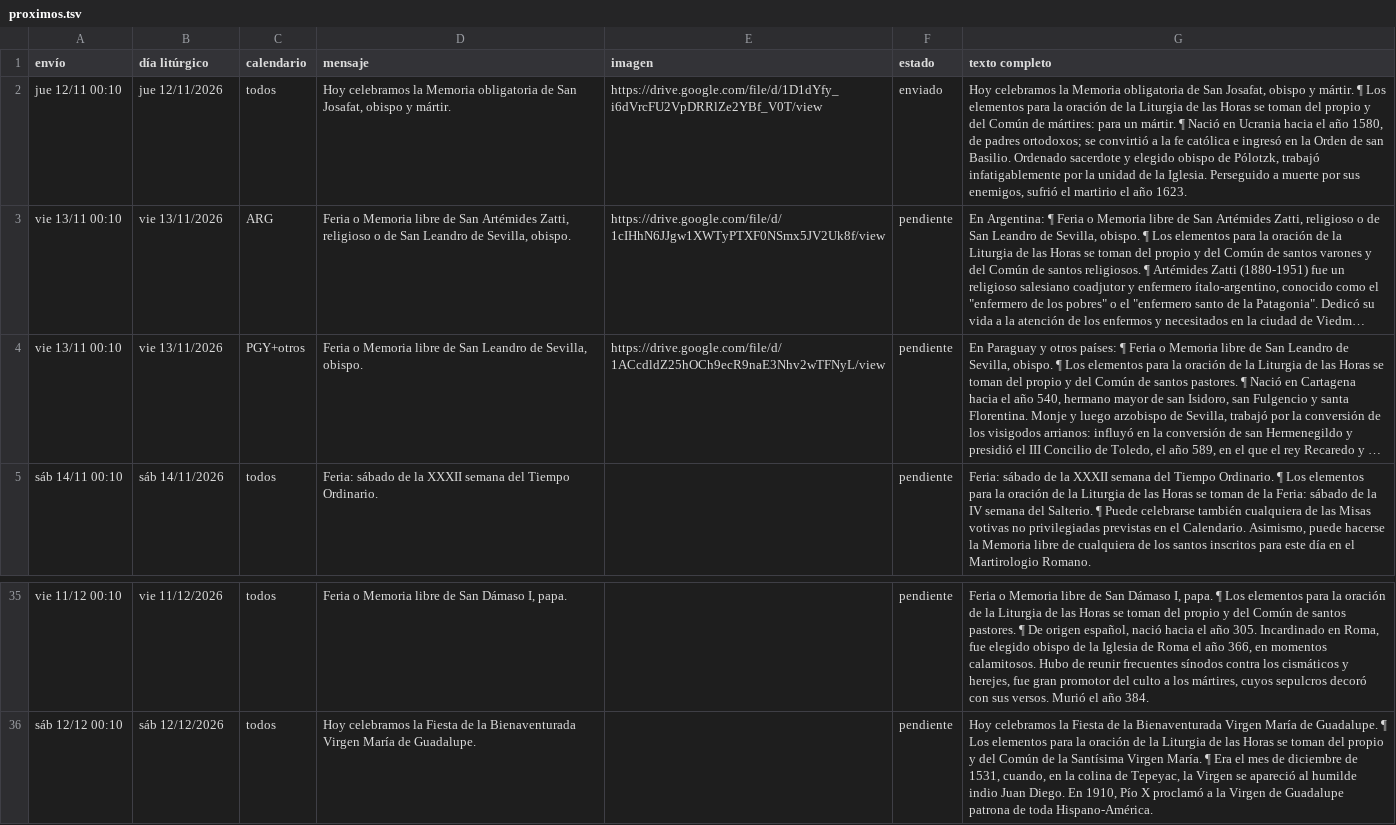
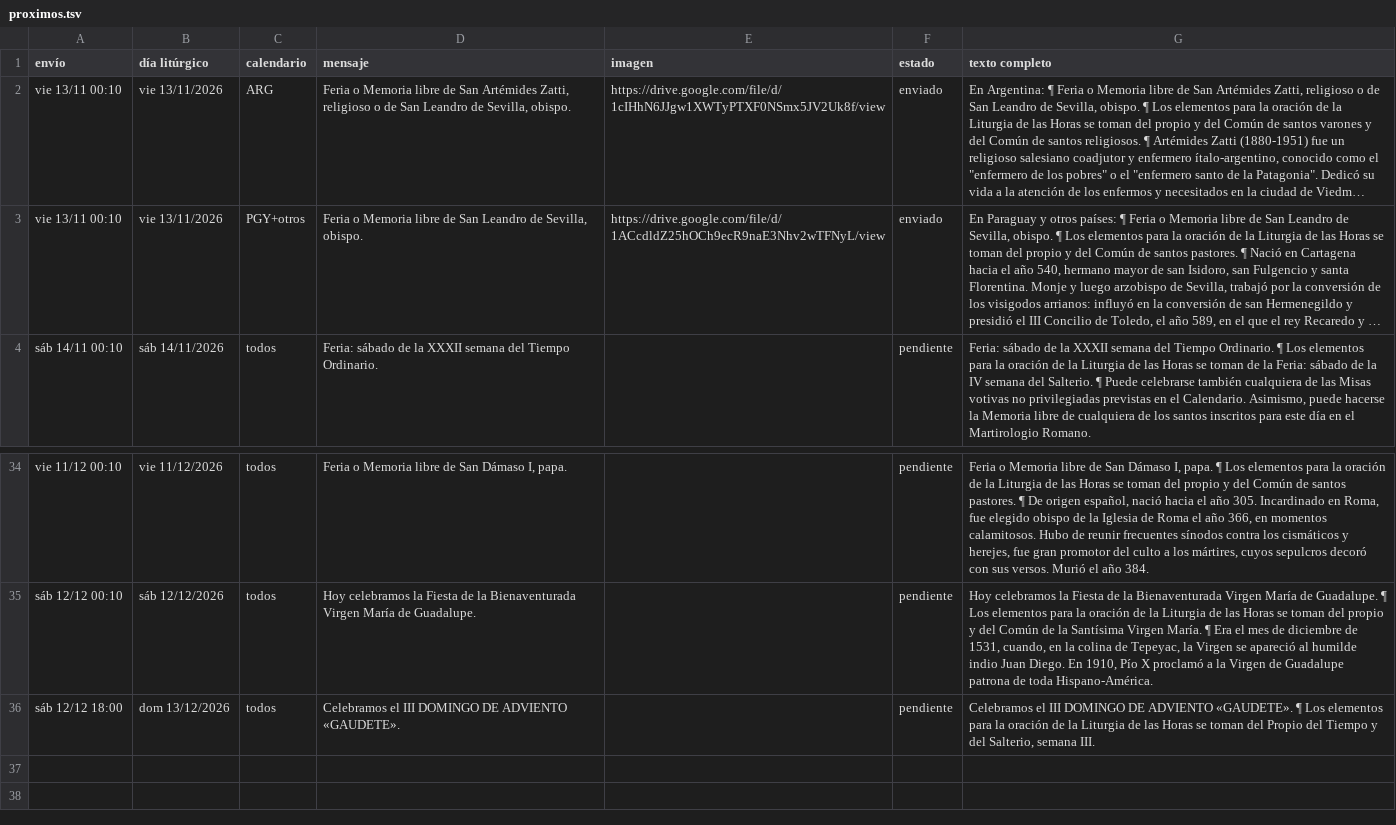
Before and after one commit to lucasfelixjhs/ordo-telegram, a TSV file: estado/proximos.tsv, drawn as a sheet; only a part is shown, gaps mark what is left out; long unchanged cells end in …; removed rows and columns are numbered as before the commit, all else as after; the diff names each change by its address in the sheet, - before the commit and + after, or states it on an @@ line.

Commit message:
Registro de envíos 2026-11-13

```diff
--- a/estado/proximos.tsv
+++ b/estado/proximos.tsv
-row 2: jue 12/11 00:10 | jue 12/11/2026 | todos | Hoy celebramos la Memoria obligatoria de San Josafat, obispo y mártir. | https://drive.google.com/file/d/1D1dYfy_i6dVrcFU2VpDRRlZe2YBf_V0T/view | enviado | Hoy celebramos la Memoria obligatoria de San Josafat, obispo y mártir. ¶ Los elementos para la oración de la Liturgia de las Horas se toman del propio y del Común de mártires: para un mártir. ¶ Nació en Ucrania hacia el año 1580, de padres ortodoxos; se convirtió a la fe católica e ingresó en la Orden de san Basilio. Ordenado sacerdote y elegido obispo de Pólotzk, trabajó infatigablemente por la unidad de la Iglesia. Perseguido a muerte por sus enemigos, sufrió el martirio el año 1623.
-F2:F3 (estado): pendiente
+F2:F3 (estado): enviado
+row 36: sáb 12/12 18:00 | dom 13/12/2026 | todos | Celebramos el III DOMINGO DE ADVIENTO «GAUDETE». |  | pendiente | Celebramos el III DOMINGO DE ADVIENTO «GAUDETE». ¶ Los elementos para la oración de la Liturgia de las Horas se toman del Propio del Tiempo y del Salterio, semana III.
```
Also changed, not shown: estado/registro.tsv, 1 other file.
